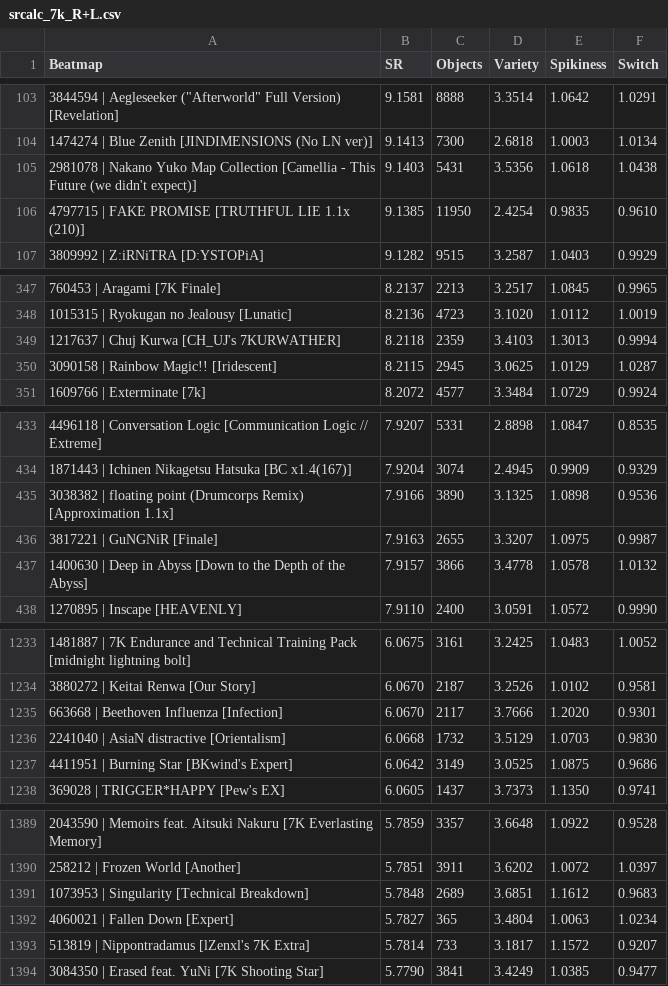
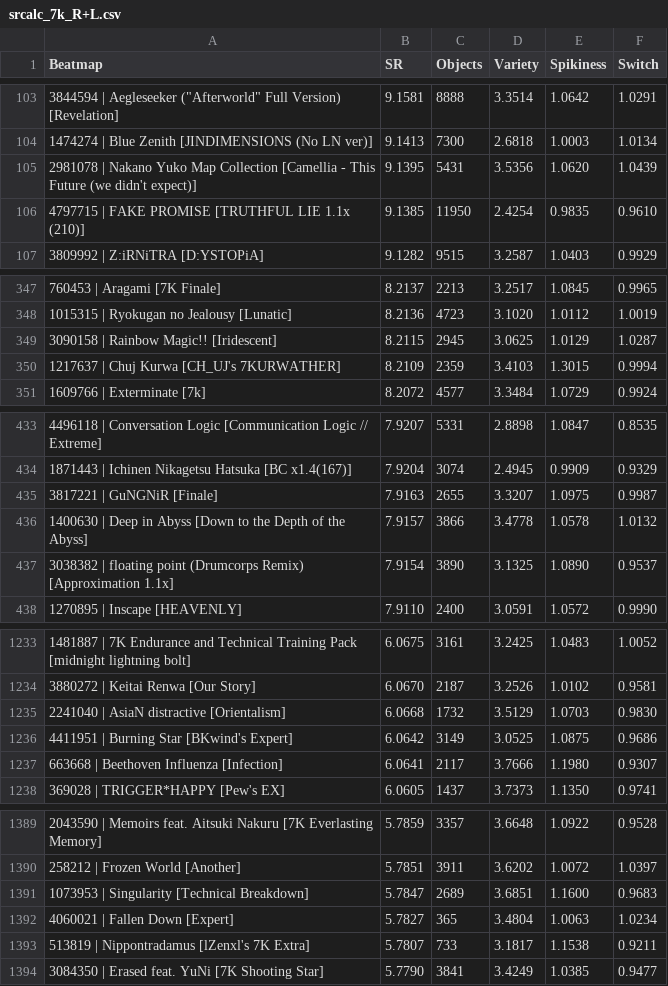
Before and after one commit to sunnyxxy/Star-Rating-Rebirth, a CSV file: Results/srcalc_7k_R+L.csv, drawn as a sheet; only a part is shown, gaps mark what is left out; the diff covers the shown part only.

```diff
--- a/Results/srcalc_7k_R+L.csv
+++ b/Results/srcalc_7k_R+L.csv
@@ -104,3 +104,3 @@ Beatmap,SR,Objects,Variety,Spikiness,Switch
 1474274 | Blue Zenith [JINDIMENSIONS (No LN ver)],9.1413,7300,2.6818,1.0003,1.0134
-2981078 | Nakano Yuko Map Collection [Camellia - This Future (we didn't expect)],9.1403,5431,3.5356,1.0618,1.0438
+2981078 | Nakano Yuko Map Collection [Camellia - This Future (we didn't expect)],9.1395,5431,3.5356,1.0620,1.0439
 4797715 | FAKE PROMISE [TRUTHFUL LIE 1.1x (210)],9.1385,11950,2.4254,0.9835,0.9610
@@ -348,4 +348,4 @@ Beatmap,SR,Objects,Variety,Spikiness,Switch
 1015315 | Ryokugan no Jealousy [Lunatic],8.2136,4723,3.1020,1.0112,1.0019
-1217637 | Chuj Kurwa [CH_UJ's 7KURWATHER],8.2118,2359,3.4103,1.3013,0.9994
 3090158 | Rainbow Magic!! [Iridescent],8.2115,2945,3.0625,1.0129,1.0287
+1217637 | Chuj Kurwa [CH_UJ's 7KURWATHER],8.2109,2359,3.4103,1.3015,0.9994
 1609766 | Exterminate [7k],8.2072,4577,3.3484,1.0729,0.9924
@@ -434,5 +434,5 @@ Beatmap,SR,Objects,Variety,Spikiness,Switch
 1871443 | Ichinen Nikagetsu Hatsuka [BC x1.4(167)],7.9204,3074,2.4945,0.9909,0.9329
-3038382 | floating point (Drumcorps Remix) [Approximation 1.1x],7.9166,3890,3.1325,1.0898,0.9536
 3817221 | GuNGNiR [Finale],7.9163,2655,3.3207,1.0975,0.9987
 1400630 | Deep in Abyss [Down to the Depth of the Abyss],7.9157,3866,3.4778,1.0578,1.0132
+3038382 | floating point (Drumcorps Remix) [Approximation 1.1x],7.9154,3890,3.1325,1.0890,0.9537
 1270895 | Inscape [HEAVENLY],7.9110,2400,3.0591,1.0572,0.9990
@@ -1234,5 +1234,5 @@ Beatmap,SR,Objects,Variety,Spikiness,Switch
 3880272 | Keitai Renwa [Our Story],6.0670,2187,3.2526,1.0102,0.9581
-663668 | Beethoven Influenza [Infection],6.0670,2117,3.7666,1.2020,0.9301
 2241040 | AsiaN distractive [Orientalism],6.0668,1732,3.5129,1.0703,0.9830
 4411951 | Burning Star [BKwind's Expert],6.0642,3149,3.0525,1.0875,0.9686
+663668 | Beethoven Influenza [Infection],6.0641,2117,3.7666,1.1980,0.9307
 369028 | TRIGGER*HAPPY [Pew's EX],6.0605,1437,3.7373,1.1350,0.9741
@@ -1390,5 +1390,5 @@ Beatmap,SR,Objects,Variety,Spikiness,Switch
 258212 | Frozen World [Another],5.7851,3911,3.6202,1.0072,1.0397
-1073953 | Singularity [Technical Breakdown],5.7848,2689,3.6851,1.1612,0.9683
+1073953 | Singularity [Technical Breakdown],5.7847,2689,3.6851,1.1600,0.9683
 4060021 | Fallen Down [Expert],5.7827,365,3.4804,1.0063,1.0234
-513819 | Nippontradamus [lZenxl's 7K Extra],5.7814,733,3.1817,1.1572,0.9207
+513819 | Nippontradamus [lZenxl's 7K Extra],5.7807,733,3.1817,1.1538,0.9211
 3084350 | Erased feat. YuNi [7K Shooting Star],5.7790,3841,3.4249,1.0385,0.9477
```
Also changed, not shown: 2 added rows, 2 removed rows and 45 edited cells elsewhere in this file, 1 other file.
